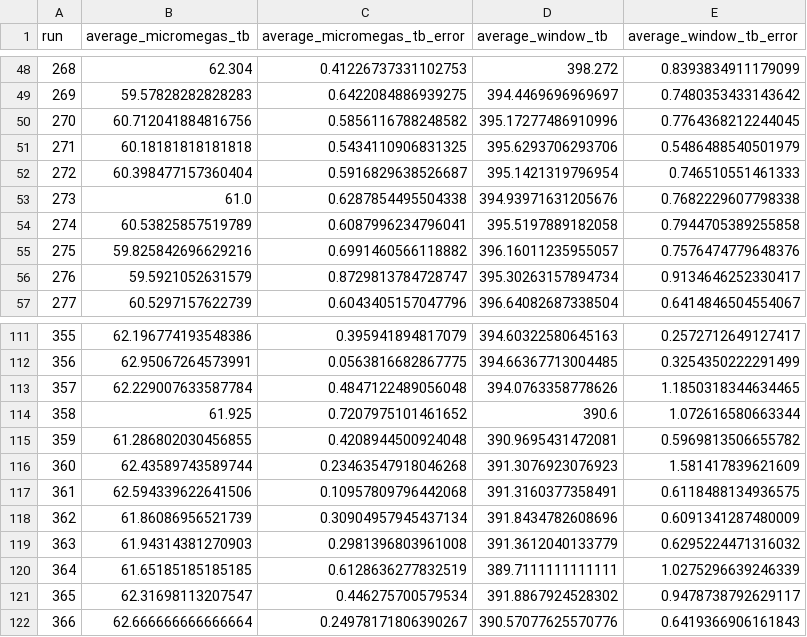
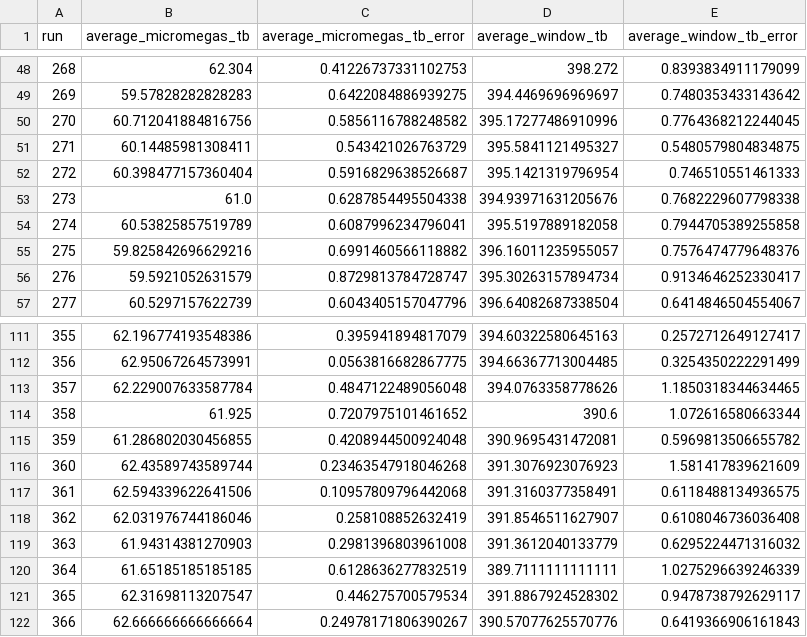
Before and after one commit to sigmanotation/e20009_analysis, a CSV file: e20009_parameters/drift_velocity.csv, drawn as a sheet; only a part is shown, gaps mark what is left out.

```diff
--- a/e20009_parameters/drift_velocity.csv
+++ b/e20009_parameters/drift_velocity.csv
@@ -50,3 +50,3 @@ run,average_micromegas_tb,average_micromegas_tb_error,average_window_tb,average_
 270,60.712041884816756,0.5856116788248582,395.17277486910996,0.7764368212244045
-271,60.18181818181818,0.5434110906831325,395.6293706293706,0.5486488540501979
+271,60.14485981308411,0.543421026763729,395.5841121495327,0.5480579804834875
 272,60.398477157360404,0.5916829638526687,395.1421319796954,0.746510551461333
@@ -117,3 +117,3 @@ run,average_micromegas_tb,average_micromegas_tb_error,average_window_tb,average_
 361,62.594339622641506,0.10957809796442068,391.3160377358491,0.6118488134936575
-362,61.86086956521739,0.30904957945437134,391.8434782608696,0.6091341287480009
+362,62.031976744186046,0.258108852632419,391.8546511627907,0.6108046736036408
 363,61.94314381270903,0.2981396803961008,391.3612040133779,0.6295224471316032
```
Also changed, not shown: e20009_parameters/gain_match_factors.csv, e20009_parameters/pad_time_correction.csv, 4 other files.
